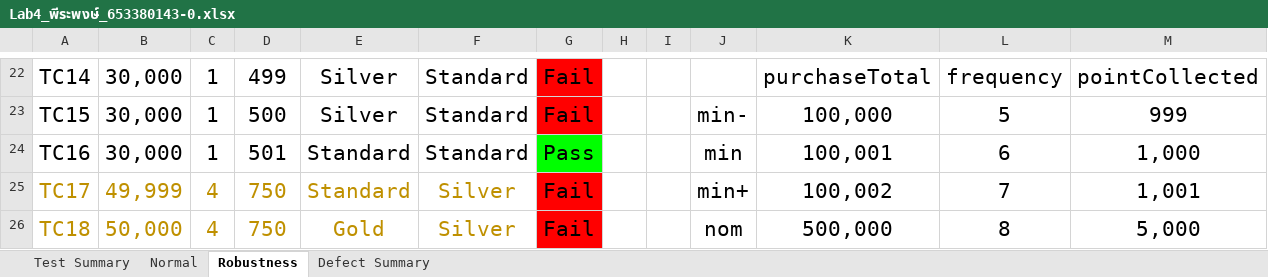
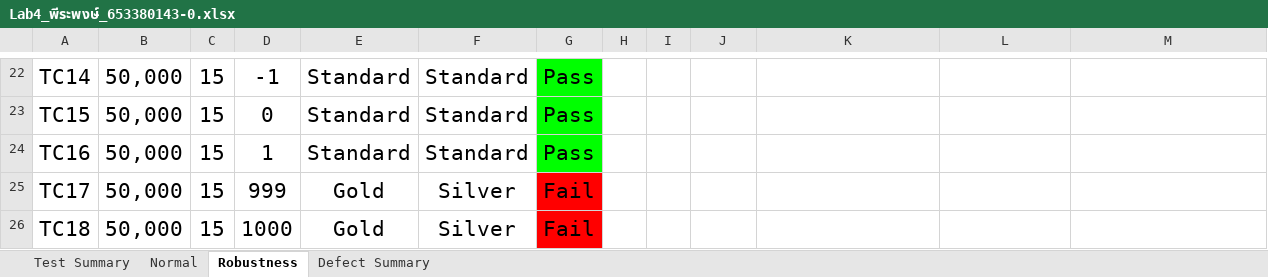
Before and after one commit to PeeraphongPoncha/LAB4_SQA_653380143-0, an Excel workbook: Lab4_พีระพงษ์_653380143-0.xlsx, sheet Robustness, drawn as a sheet; only a part is shown, gaps mark what is left out; values as stored, in another font and other column widths than the file's, no borders; the diff covers the shown part only; the diff names each change by its address in the sheet, - before the commit and + after, or states it on an @@ line.

```diff
--- a/Lab4_พีระพงษ์_653380143-0.xlsx (sheet Robustness)
+++ b/Lab4_พีระพงษ์_653380143-0.xlsx (sheet Robustness)
-B22:B24: 30,000
+B22:B24: 50,000
-C22:C24: 1
+C22:C24: 15
-D22: 499
+D22: -1
-E22:E23: Silver
+E22:E23: Standard
-G22:G23: Fail
+G22:G23: Pass
-G22:G23 fill: #FF0000
+G22:G23 fill: #00FF00
-K22: purchaseTotal
+K22: (empty)
-L22: frequency
+L22: (empty)
-M22: pointCollected
+M22: (empty)
-D23: 500
+D23: 0
-J23: min-
+J23: (empty)
-K23: 100,000
+K23: (empty)
-L23: 5
+L23: (empty)
-M23: 999
+M23: (empty)
-D24: 501
+D24: 1
-J24: min
+J24: (empty)
-K24: 100,001
+K24: (empty)
-L24: 6
+L24: (empty)
-M24: 1,000
+M24: (empty)
-A25:F26 text colour: #BF9000
+A25:F26 text colour: black
-B25: 49,999
+B25: 50,000
-C25:C26: 4
+C25:C26: 15
-D25: 750
+D25: 999
-E25: Standard
+E25: Gold
-J25: min+
+J25: (empty)
-K25: 100,002
+K25: (empty)
-L25: 7
+L25: (empty)
-M25: 1,001
+M25: (empty)
-D26: 750
+D26: 1000
-J26: nom
+J26: (empty)
-K26: 500,000
+K26: (empty)
-L26: 8
+L26: (empty)
-M26: 5,000
+M26: (empty)
```
Also changed, not shown: 1 added row, 34 removed rows, 122 edited cells and cell formats elsewhere in this sheet, sheet Normal, sheet Test Summary, 7 other files.
